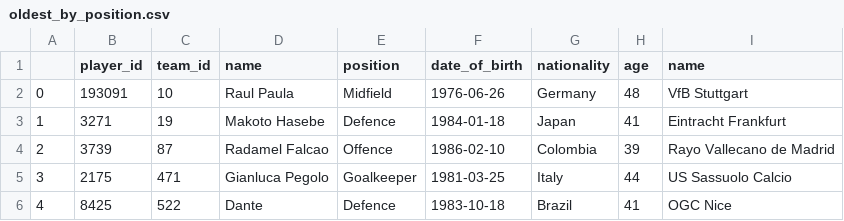
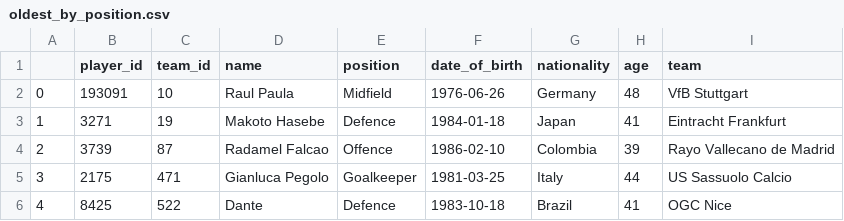
Before and after one commit to h31tor/football, a CSV file: oldest_by_position.csv, drawn as a sheet.

```diff
--- a/oldest_by_position.csv
+++ b/oldest_by_position.csv
@@ -1,2 +1,2 @@
-,player_id,team_id,name,position,date_of_birth,nationality,age,name
+,player_id,team_id,name,position,date_of_birth,nationality,age,team
 0,193091,10,Raul Paula,Midfield,1976-06-26,Germany,48,VfB Stuttgart
```
Also changed, not shown: youngest_by_position.csv, 11 other files.
